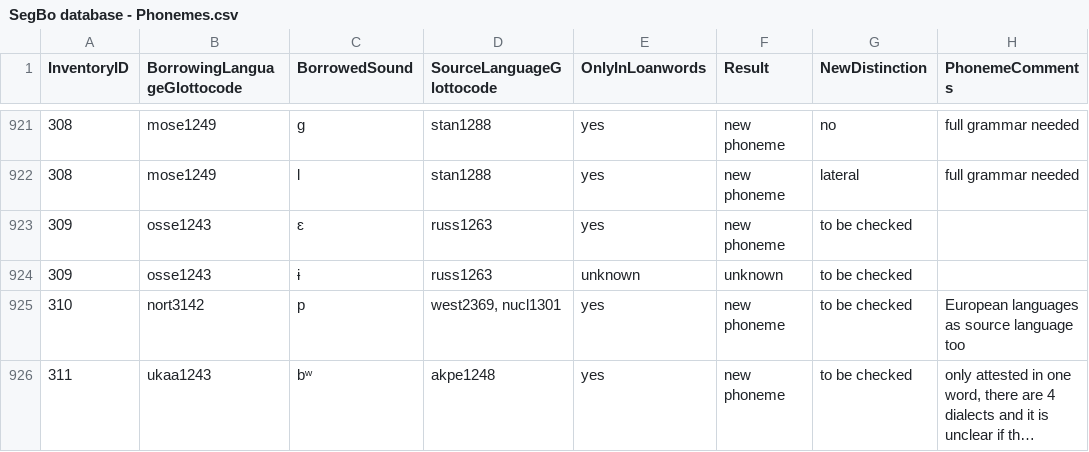
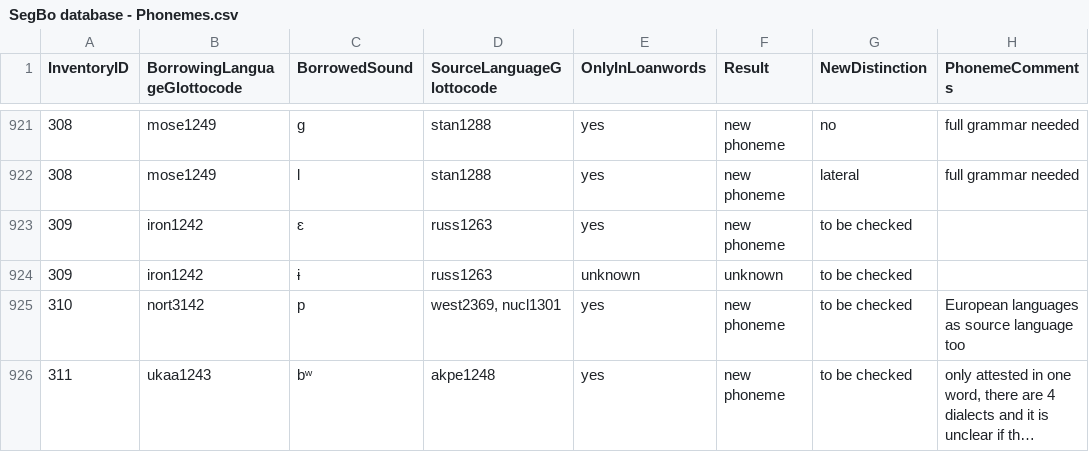
Before and after one commit to segbo-db/segbo, a CSV file: data/SegBo database - Phonemes.csv, drawn as a sheet; only a part is shown, gaps mark what is left out; long unchanged cells end in …; the diff names each change by its address in the sheet, - before the commit and + after, or states it on an @@ line.

```diff
--- a/data/SegBo database - Phonemes.csv
+++ b/data/SegBo database - Phonemes.csv
-B923:B924 (BorrowingLanguageGlottocode): osse1243
+B923:B924 (BorrowingLanguageGlottocode): iron1242
```
Also changed, not shown: data/SegBo database - Metadata.csv.
